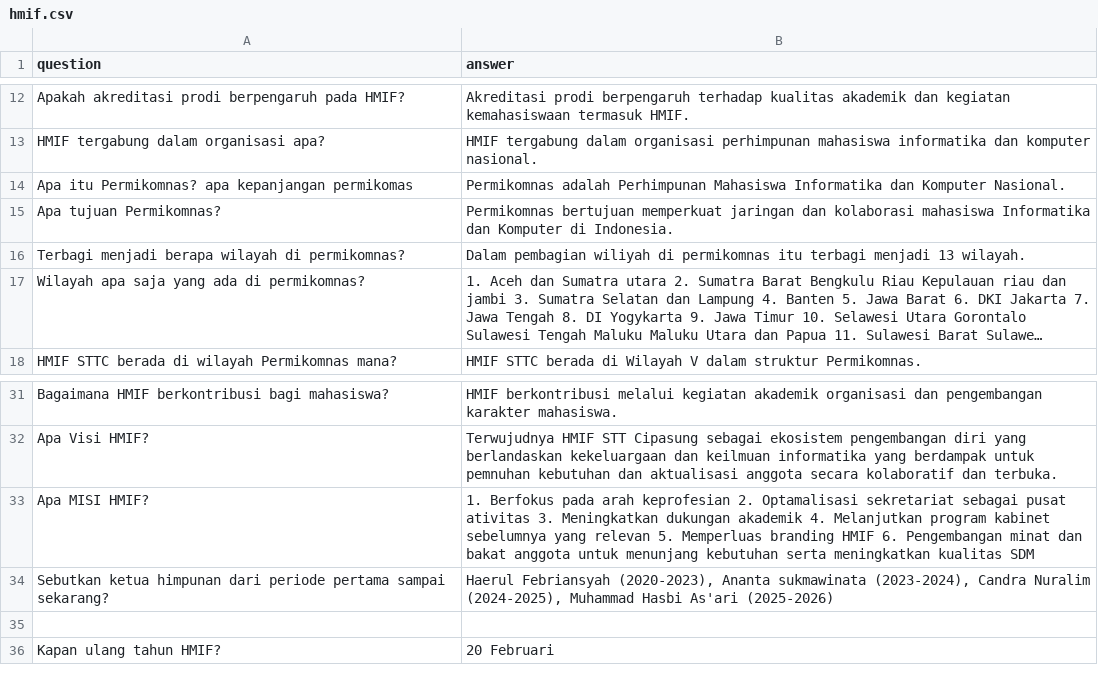
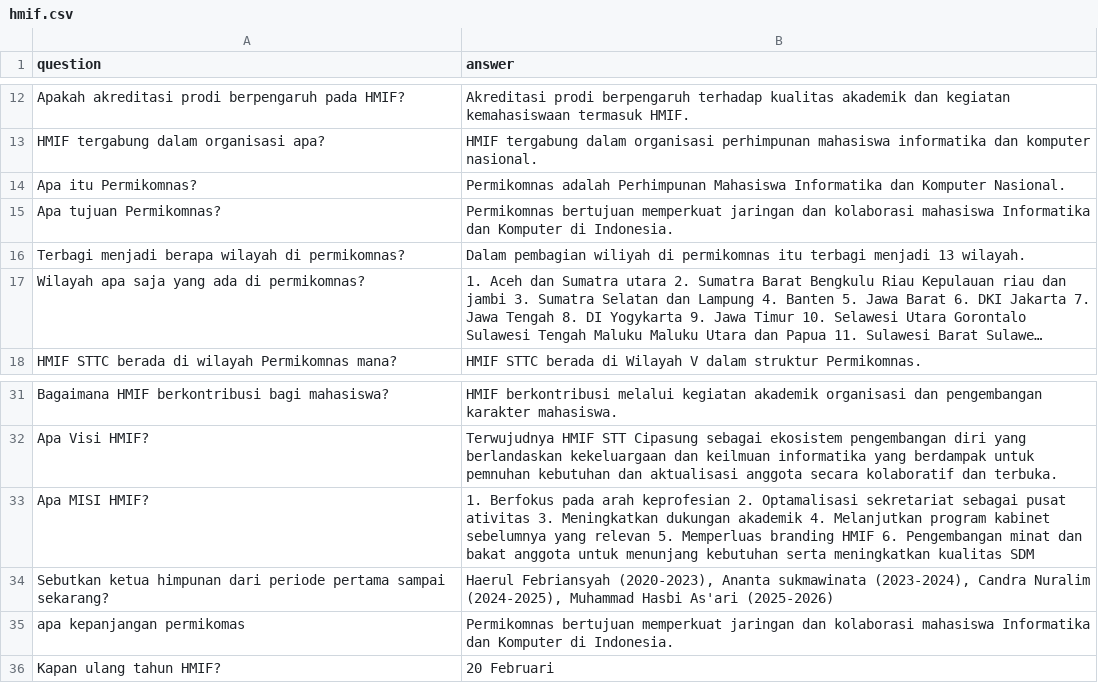
Before and after one commit to HASBI019/hmif-chatbot, a CSV file: chatbot-hmif-nlp/data/hmif.csv, drawn as a sheet; only a part is shown, gaps mark what is left out; long unchanged cells end in ….

Commit message:
Update hmif.csv

```diff
--- a/chatbot-hmif-nlp/data/hmif.csv
+++ b/chatbot-hmif-nlp/data/hmif.csv
@@ -13,3 +13,3 @@ Apakah akreditasi prodi berpengaruh pada HMIF?,Akreditasi prodi berpengaruh terh
 HMIF tergabung dalam organisasi apa?,HMIF tergabung dalam organisasi perhimpunan mahasiswa informatika dan komputer nasional.
-Apa itu Permikomnas? apa kepanjangan permikomas,Permikomnas adalah Perhimpunan Mahasiswa Informatika dan Komputer Nasional.
+Apa itu Permikomnas?,Permikomnas adalah Perhimpunan Mahasiswa Informatika dan Komputer Nasional.
 Apa tujuan Permikomnas?,Permikomnas bertujuan memperkuat jaringan dan kolaborasi mahasiswa Informatika dan Komputer di Indonesia.
@@ -34,3 +34,3 @@ Apa MISI HMIF?, 1. Berfokus pada arah keprofesian 2. Optamalisasi sekretariat se
 Sebutkan ketua himpunan dari periode pertama sampai sekarang?,"Haerul Febriansyah (2020-2023), Ananta sukmawinata (2023-2024), Candra Nuralim (2024-2025), Muhammad Hasbi As'ari (2025-2026)"
-
+ apa kepanjangan permikomas,Permikomnas bertujuan memperkuat jaringan dan kolaborasi mahasiswa Informatika dan Komputer di Indonesia.
 Kapan ulang tahun HMIF?,20 Februari
```
